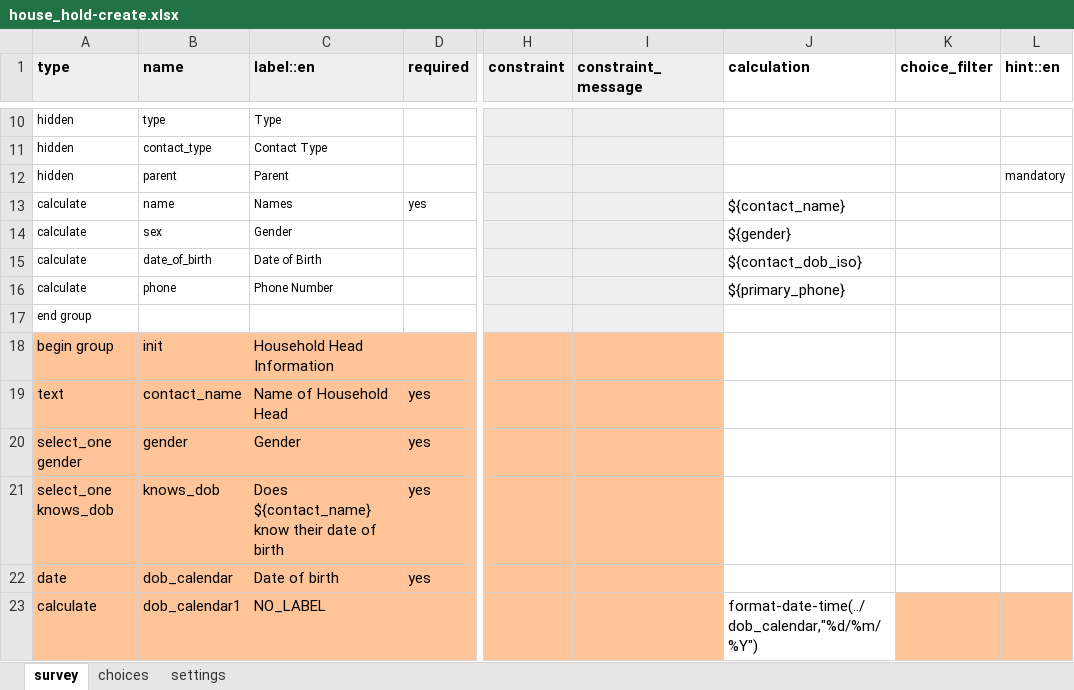
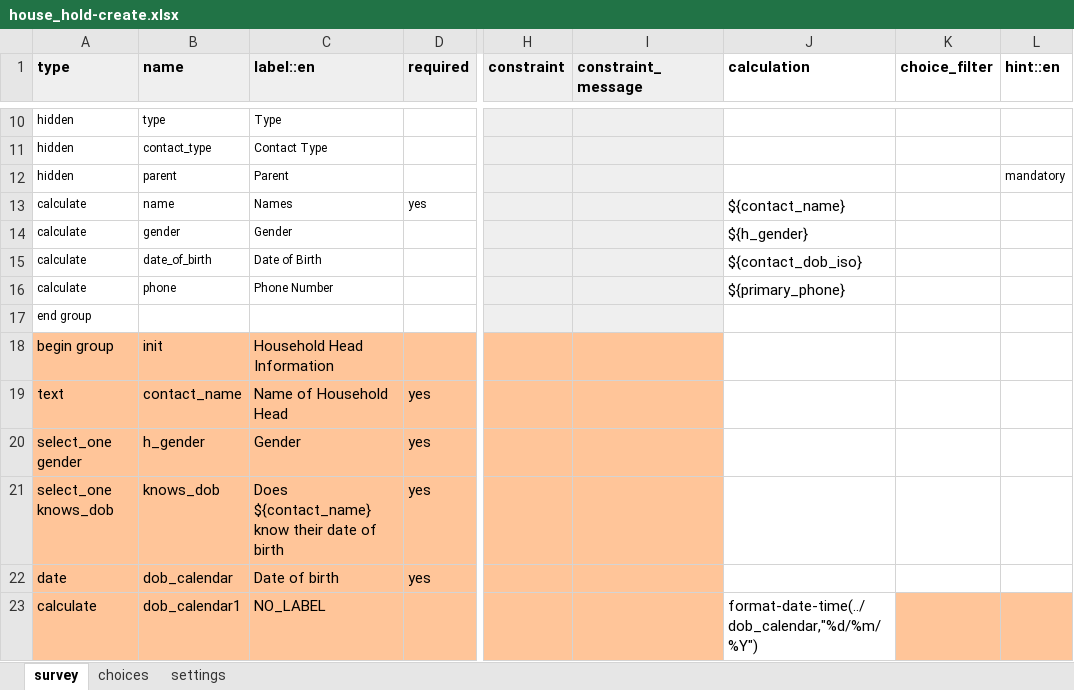
Before and after one commit to oyierp/community-testing-config-test, an Excel workbook: forms/contact/house_hold-create.xlsx, sheet survey, drawn as a sheet; only a part is shown, gaps mark what is left out; values as stored, in another font and other column widths than the file's, no borders; conditional formats not drawn; the diff names each change by its address in the sheet, - before the commit and + after, or states it on an @@ line.

Commit message:
Add files via upload

```diff
--- a/forms/contact/house_hold-create.xlsx (sheet survey)
+++ b/forms/contact/house_hold-create.xlsx (sheet survey)
-B14 (name): sex
+B14 (name): gender
-J14 (calculation): ${gender}
+J14 (calculation): ${h_gender}
-B20 (name): gender
+B20 (name): h_gender
```
Also changed, not shown: sheet settings.
